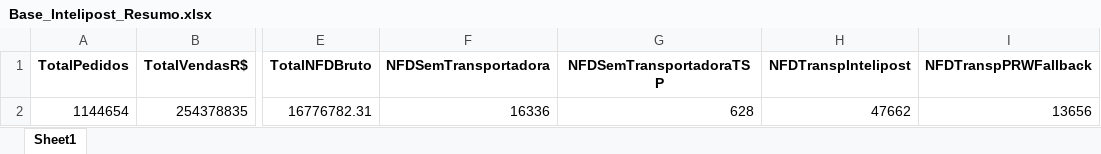
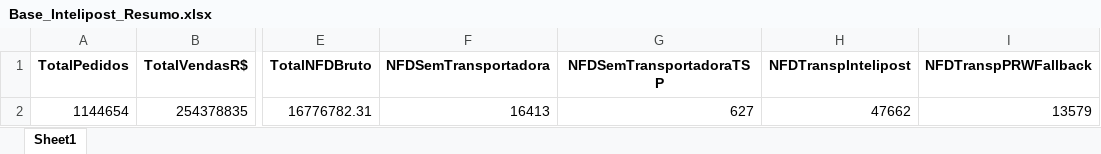
Before and after one commit to Renato-Donadel/monitor-pedidos, an Excel workbook: data/Base_Intelipost_Resumo.xlsx, sheet Sheet1, drawn as a sheet; only a part is shown, gaps mark what is left out; values as stored, in another font and other column widths than the file's, no borders; the diff names each change by its address in the sheet, - before the commit and + after, or states it on an @@ line.

```diff
--- a/data/Base_Intelipost_Resumo.xlsx (sheet Sheet1)
+++ b/data/Base_Intelipost_Resumo.xlsx (sheet Sheet1)
-F2 (NFDSemTransportadora): 16336
+F2 (NFDSemTransportadora): 16413
-G2 (NFDSemTransportadoraTSP): 628
+G2 (NFDSemTransportadoraTSP): 627
-I2 (NFDTranspPRWFallback): 13656
+I2 (NFDTranspPRWFallback): 13579
```
Also changed, not shown: data/Base_Mensal.xlsx, data/Base_Similaridade_Tarifarios.xlsx, 1 other file.
